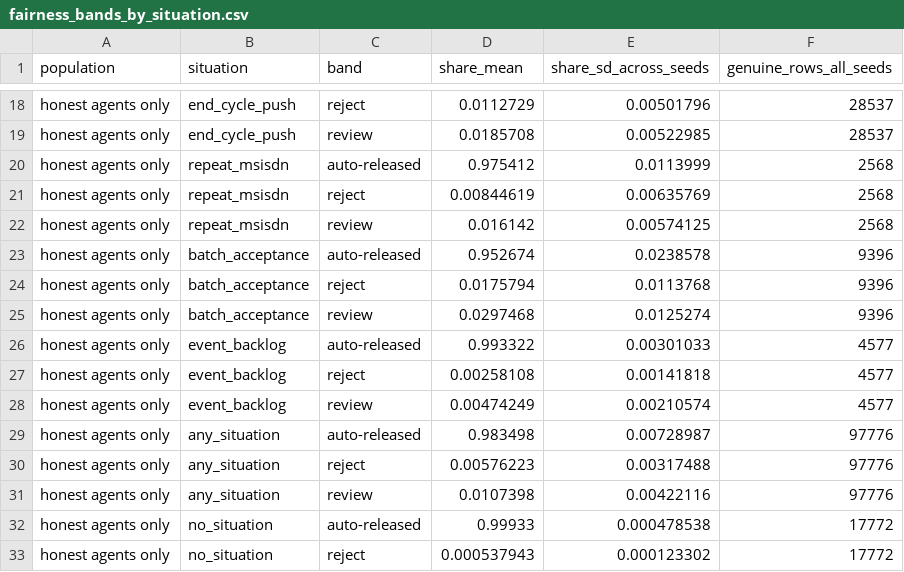
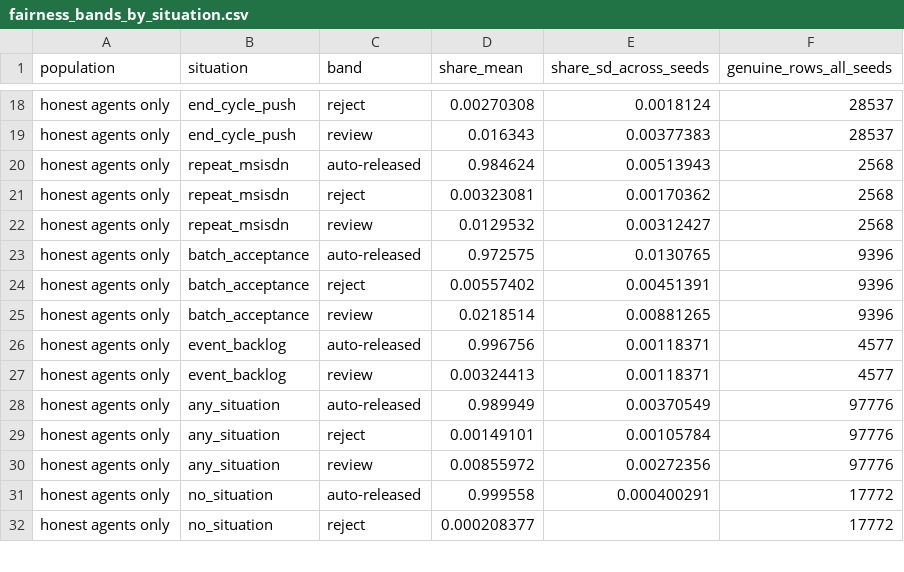
Before and after one commit to Brown-Wangeci/commission-app, a CSV file: outputs/fairness_bands_by_situation.csv, drawn as a sheet; only a part is shown, gaps mark what is left out; removed rows and columns are numbered as before the commit, all else as after; the diff covers the shown part only; the diff names each change by its address in the sheet, - before the commit and + after, or states it on an @@ line.

```diff
--- a/outputs/fairness_bands_by_situation.csv
+++ b/outputs/fairness_bands_by_situation.csv
-D18 (share_mean): 0.0112729
+D18 (share_mean): 0.00270308
-E18 (share_sd_across_seeds): 0.00501796
+E18 (share_sd_across_seeds): 0.0018124
-D19 (share_mean): 0.0185708
+D19 (share_mean): 0.016343
-E19 (share_sd_across_seeds): 0.00522985
+E19 (share_sd_across_seeds): 0.00377383
-D20 (share_mean): 0.975412
+D20 (share_mean): 0.984624
-E20 (share_sd_across_seeds): 0.0113999
+E20 (share_sd_across_seeds): 0.00513943
-D21 (share_mean): 0.00844619
+D21 (share_mean): 0.00323081
-E21 (share_sd_across_seeds): 0.00635769
+E21 (share_sd_across_seeds): 0.00170362
-D22 (share_mean): 0.016142
+D22 (share_mean): 0.0129532
-E22 (share_sd_across_seeds): 0.00574125
+E22 (share_sd_across_seeds): 0.00312427
-D23 (share_mean): 0.952674
+D23 (share_mean): 0.972575
-E23 (share_sd_across_seeds): 0.0238578
+E23 (share_sd_across_seeds): 0.0130765
-D24 (share_mean): 0.0175794
+D24 (share_mean): 0.00557402
-E24 (share_sd_across_seeds): 0.0113768
+E24 (share_sd_across_seeds): 0.00451391
-D25 (share_mean): 0.0297468
+D25 (share_mean): 0.0218514
-E25 (share_sd_across_seeds): 0.0125274
+E25 (share_sd_across_seeds): 0.00881265
-D26 (share_mean): 0.993322
+D26 (share_mean): 0.996756
-E26 (share_sd_across_seeds): 0.00301033
+E26 (share_sd_across_seeds): 0.00118371
-row 27: honest agents only | event_backlog | reject | 0.00258108 | 0.00141818 | 4577
-D27 (share_mean): 0.00474249
+D27 (share_mean): 0.00324413
-E27 (share_sd_across_seeds): 0.00210574
+E27 (share_sd_across_seeds): 0.00118371
-D28 (share_mean): 0.983498
+D28 (share_mean): 0.989949
-E28 (share_sd_across_seeds): 0.00728987
+E28 (share_sd_across_seeds): 0.00370549
-D29 (share_mean): 0.00576223
+D29 (share_mean): 0.00149101
-E29 (share_sd_across_seeds): 0.00317488
+E29 (share_sd_across_seeds): 0.00105784
-D30 (share_mean): 0.0107398
+D30 (share_mean): 0.00855972
-E30 (share_sd_across_seeds): 0.00422116
+E30 (share_sd_across_seeds): 0.00272356
-D31 (share_mean): 0.99933
+D31 (share_mean): 0.999558
-E31 (share_sd_across_seeds): 0.000478538
+E31 (share_sd_across_seeds): 0.000400291
-D32 (share_mean): 0.000537943
+D32 (share_mean): 0.000208377
-E32 (share_sd_across_seeds): 0.000123302
+E32 (share_sd_across_seeds): (empty)
```
Also changed, not shown: 100 edited cells elsewhere in this file, outputs/band_operating_point.csv, outputs/band_sensitivity.csv, 32 other files.
